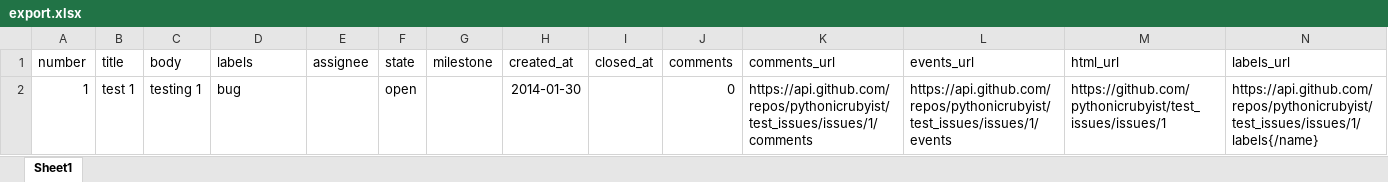
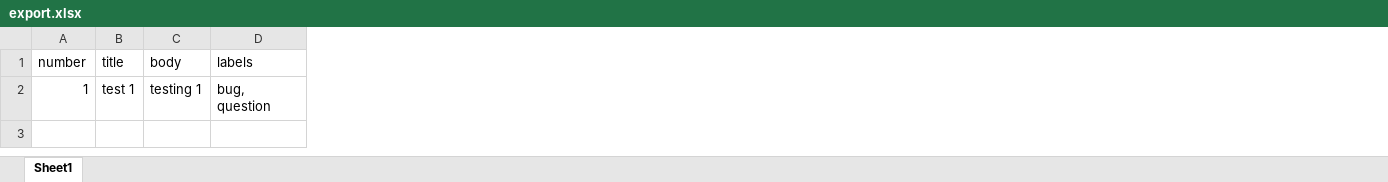
Before and after one commit to github-issues-port/githubissues-port, an Excel workbook: export.xlsx, sheet Sheet1, drawn as a sheet; values as stored, in another font and other column widths than the file's, no borders; the diff names each change by its address in the sheet, - before the commit and + after, or states it on an @@ line.

```diff
--- a/export.xlsx (sheet Sheet1)
+++ b/export.xlsx (sheet Sheet1)
-column E (assignee), empty
-column F (state), row 2: open
-column G (milestone), empty
-column H (created_at), row 2: 2014-01-30
-column I (closed_at), empty
-column J (comments), row 2: 0
-column K (comments_url), row 2: https://api.github.com/repos/pythonicrubyist/test_issues/issues/1/comments
-column L (events_url), row 2: https://api.github.com/repos/pythonicrubyist/test_issues/issues/1/events
-column M (html_url), row 2: https://github.com/pythonicrubyist/test_issues/issues/1
-column N (labels_url), row 2: https://api.github.com/repos/pythonicrubyist/test_issues/issues/1/labels{/name}
-D2 (labels): bug
+D2 (labels): bug, question
```
Also changed, not shown: 6 other files.
